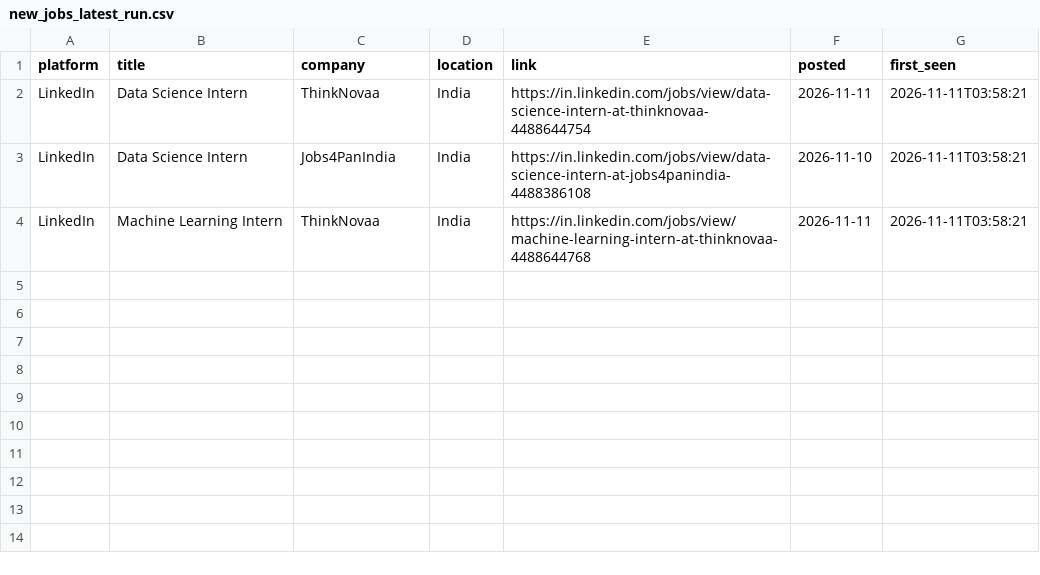
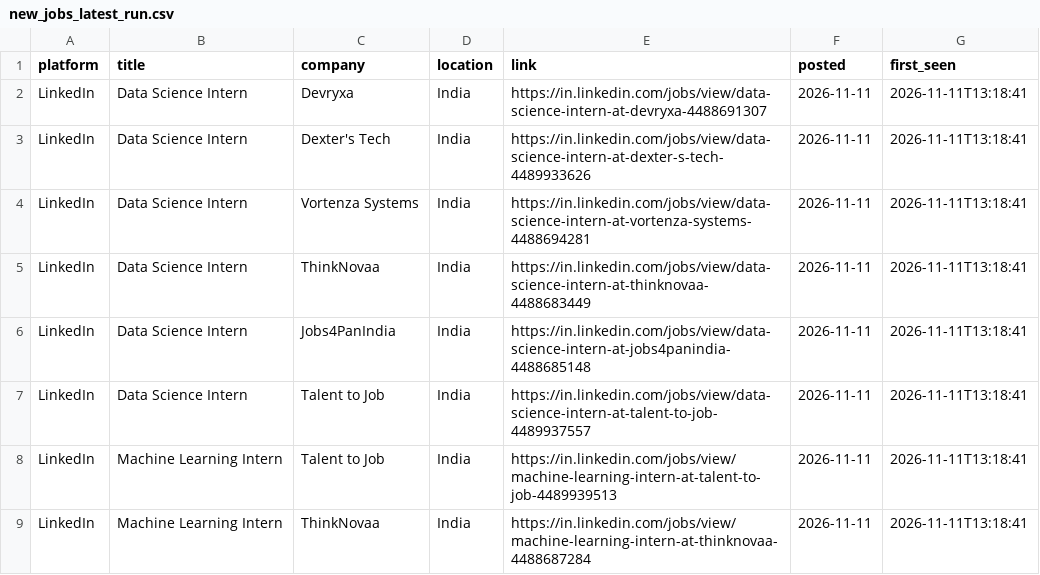
Before and after one commit to Kapilprajapat234/job-alert-bot, a CSV file: data/new_jobs_latest_run.csv, drawn as a sheet.

```diff
--- a/data/new_jobs_latest_run.csv
+++ b/data/new_jobs_latest_run.csv
@@ -1,4 +1,9 @@
 platform,title,company,location,link,posted,first_seen
-LinkedIn,Data Science Intern,ThinkNovaa,India,https://in.linkedin.com/jobs/view/data-science-intern-at-thinknovaa-4488644754,2026-11-11,2026-11-11T03:58:21
-LinkedIn,Data Science Intern,Jobs4PanIndia,India,https://in.linkedin.com/jobs/view/data-science-intern-at-jobs4panindia-4488386108,2026-11-10,2026-11-11T03:58:21
-LinkedIn,Machine Learning Intern,ThinkNovaa,India,https://in.linkedin.com/jobs/view/machine-learning-intern-at-thinknovaa-4488644768,2026-11-11,2026-11-11T03:58:21
+LinkedIn,Data Science Intern,Devryxa,India,https://in.linkedin.com/jobs/view/data-science-intern-at-devryxa-4488691307,2026-11-11,2026-11-11T13:18:41
+LinkedIn,Data Science Intern,Dexter's Tech,India,https://in.linkedin.com/jobs/view/data-science-intern-at-dexter-s-tech-4489933626,2026-11-11,2026-11-11T13:18:41
+LinkedIn,Data Science Intern,Vortenza Systems,India,https://in.linkedin.com/jobs/view/data-science-intern-at-vortenza-systems-4488694281,2026-11-11,2026-11-11T13:18:41
+LinkedIn,Data Science Intern,ThinkNovaa,India,https://in.linkedin.com/jobs/view/data-science-intern-at-thinknovaa-4488683449,2026-11-11,2026-11-11T13:18:41
+LinkedIn,Data Science Intern,Jobs4PanIndia,India,https://in.linkedin.com/jobs/view/data-science-intern-at-jobs4panindia-4488685148,2026-11-11,2026-11-11T13:18:41
+LinkedIn,Data Science Intern,Talent to Job,India,https://in.linkedin.com/jobs/view/data-science-intern-at-talent-to-job-4489937557,2026-11-11,2026-11-11T13:18:41
+LinkedIn,Machine Learning Intern,Talent to Job,India,https://in.linkedin.com/jobs/view/machine-learning-intern-at-talent-to-job-4489939513,2026-11-11,2026-11-11T13:18:41
+LinkedIn,Machine Learning Intern,ThinkNovaa,India,https://in.linkedin.com/jobs/view/machine-learning-intern-at-thinknovaa-4488687284,2026-11-11,2026-11-11T13:18:41
```
Also changed, not shown: data/seen_jobs.csv, 1 other file.
